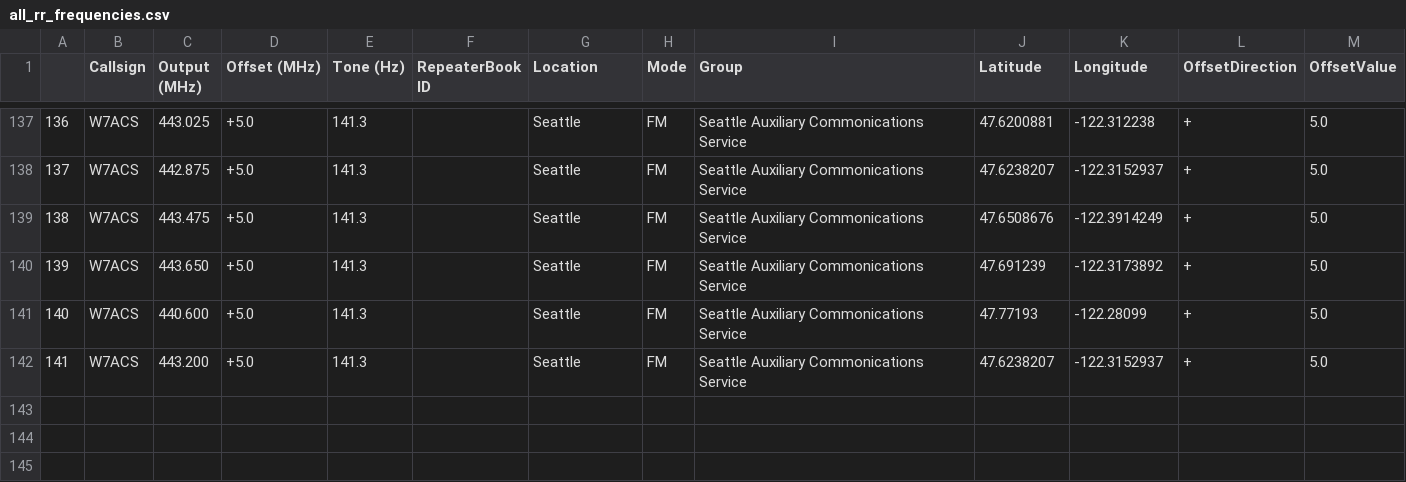
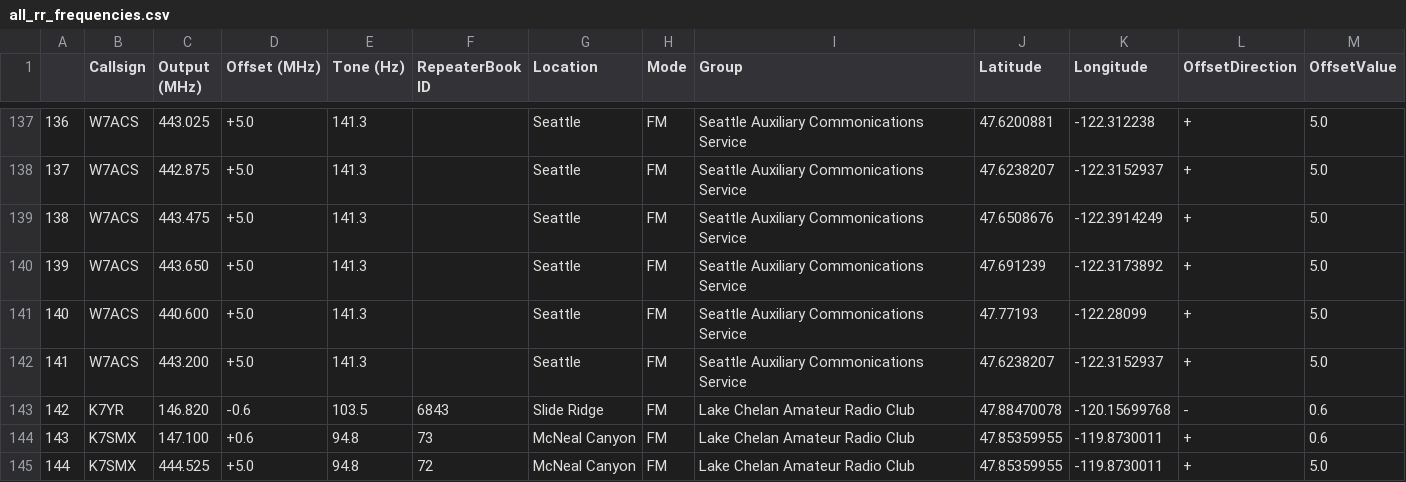
Before and after one commit to QCaudron/repeater_roundabout, a CSV file: assets/programming_files/all_rr_frequencies.csv, drawn as a sheet; only a part is shown, gaps mark what is left out.

Commit message:
Add Lake Chelan Amateur Radio Club repeaters (#50)
Co-authored-by: Matthew Van Gundy <matt@singlethink.net>

```diff
--- a/assets/programming_files/all_rr_frequencies.csv
+++ b/assets/programming_files/all_rr_frequencies.csv
@@ -142 +142,4 @@
 141,W7ACS,443.200,+5.0,141.3,,Seattle,FM,Seattle Auxiliary Commonications Service,47.6238207,-122.3152937,+,5.0
+142,K7YR,146.820,-0.6,103.5,6843,Slide Ridge,FM,Lake Chelan Amateur Radio Club,47.88470078,-120.15699768,-,0.6
+143,K7SMX,147.100,+0.6,94.8,73,McNeal Canyon,FM,Lake Chelan Amateur Radio Club,47.85359955,-119.8730011,+,0.6
+144,K7SMX,444.525,+5.0,94.8,72,McNeal Canyon,FM,Lake Chelan Amateur Radio Club,47.85359955,-119.8730011,+,5.0
```
Also changed, not shown: assets/programming_files/rr_frequencies.csv, 6 other files.
